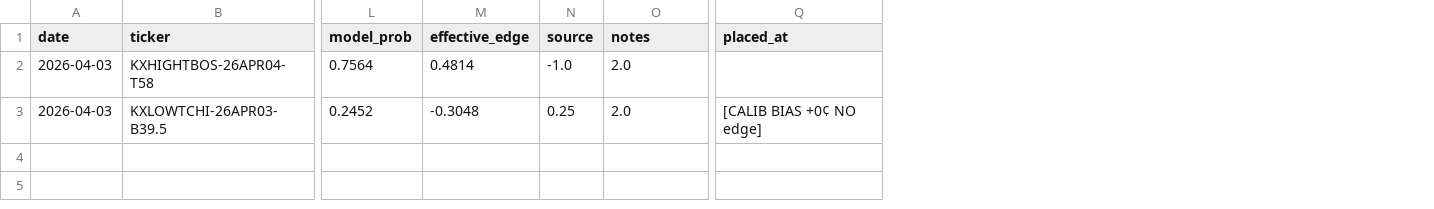
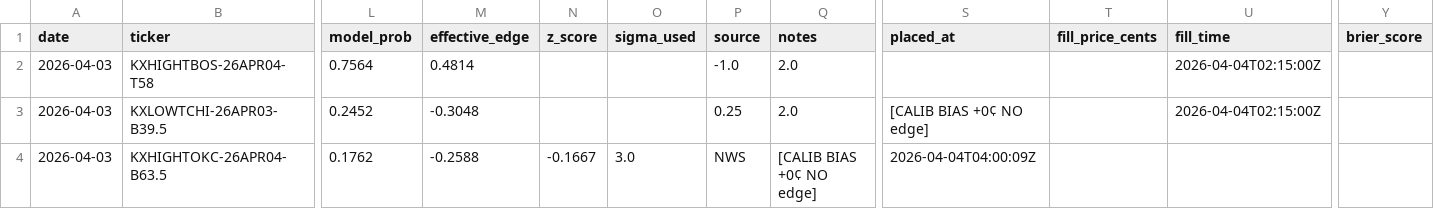
Before and after one commit to alexgarrison2/KalshiBotClaude, a CSV file: data/trades.csv, drawn as a sheet; only a part is shown, gaps mark what is left out; rows hold the shown columns only; the diff names each change by its address in the sheet, - before the commit and + after, or states it on an @@ line.

Commit message:
auto: trade log update

```diff
--- a/data/trades.csv
+++ b/data/trades.csv
+column N (z_score), empty
+column O (sigma_used), empty
+column T (fill_price_cents), empty
+column U (fill_time), rows 2-3: 2026-04-04T02:15:00Z | 2026-04-04T02:15:00Z
+column Y (brier_score), empty
+row 4: 2026-04-03 | KXHIGHTOKC-26APR04-B63.5 | 0.1762 | -0.2588 | -0.1667 | 3.0 | NWS | [CALIB BIAS +0¢ NO edge] | 2026-04-04T04:00:09Z
```
